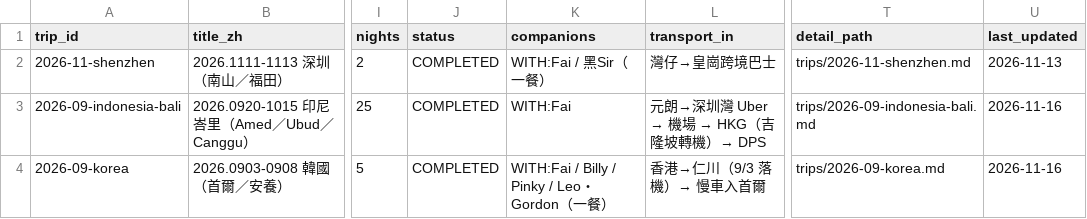
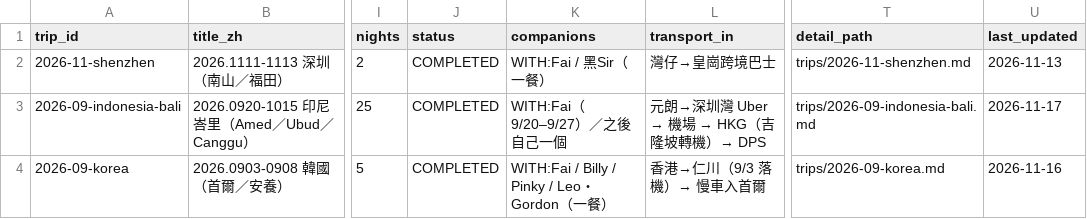
Before and after one commit to Karinatkl/travel-log, a CSV file: _data/trips.csv, drawn as a sheet; only a part is shown, gaps mark what is left out; the diff names each change by its address in the sheet, - before the commit and + after, or states it on an @@ line.

Commit message:
chore(bali): CSV 同行欄改「WITH:Fai（9/20–9/27）／之後自己一個」，重生成 README

```diff
--- a/_data/trips.csv
+++ b/_data/trips.csv
-K3 (companions): WITH:Fai
+K3 (companions): WITH:Fai（9/20–9/27）／之後自己一個
-U3 (last_updated): 2026-11-16
+U3 (last_updated): 2026-11-17
```
